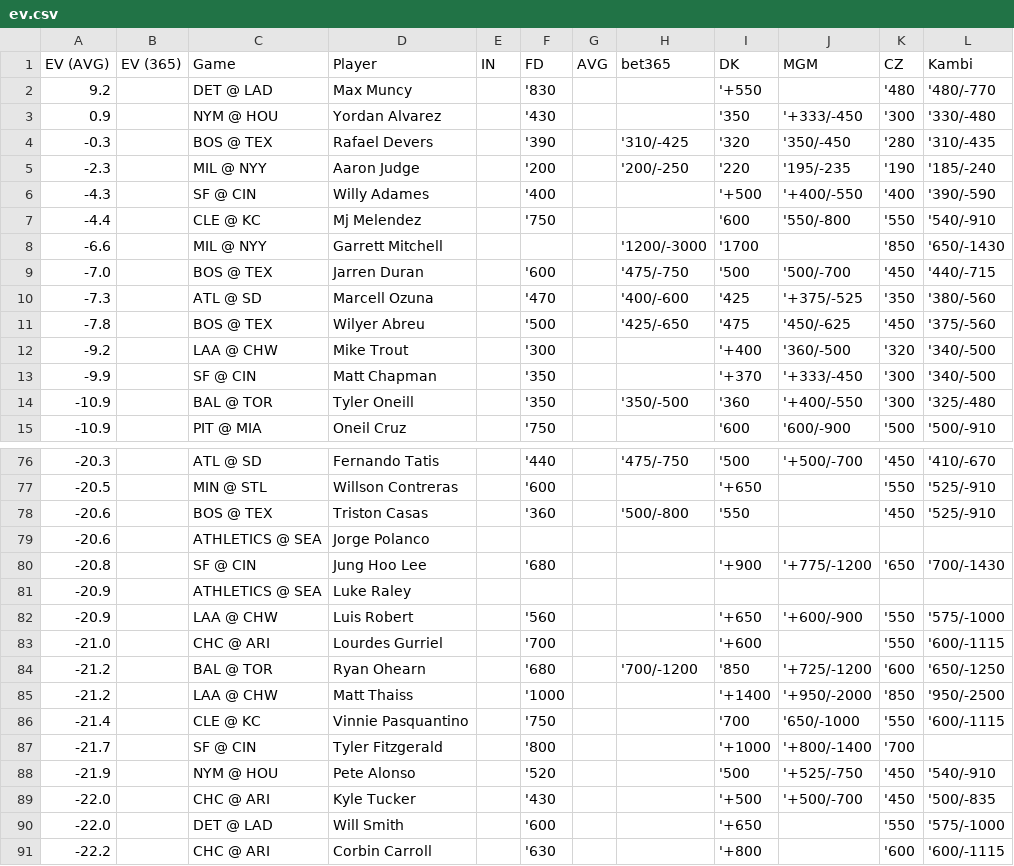
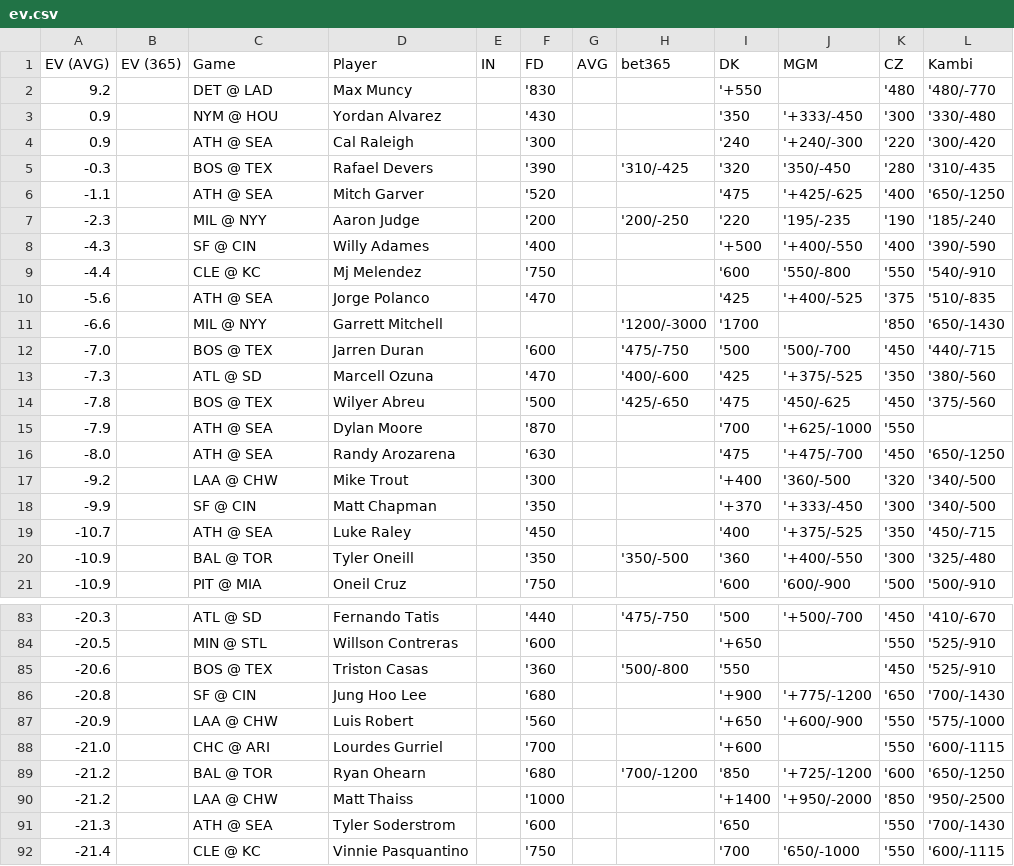
Before and after one commit to zhecht/playerprops, a CSV file: static/dailyev/ev.csv, drawn as a sheet; only a part is shown, gaps mark what is left out; the shorter side is filled out with more unchanged rows; removed rows and columns are numbered as before the commit, all else as after; the diff covers the shown part only; the diff names each change by its address in the sheet, - before the commit and + after, or states it on an @@ line.

```diff
--- a/static/dailyev/ev.csv
+++ b/static/dailyev/ev.csv
+row 4: 0.9 |  | ATH @ SEA | Cal Raleigh |  | '300 |  |  | '240 | '+240/-300 | '220 | '300/-420
+row 6: -1.1 |  | ATH @ SEA | Mitch Garver |  | '520 |  |  | '475 | '+425/-625 | '400 | '650/-1250
+row 10: -5.6 |  | ATH @ SEA | Jorge Polanco |  | '470 |  |  | '425 | '+400/-525 | '375 | '510/-835
+row 15: -7.9 |  | ATH @ SEA | Dylan Moore |  | '870 |  |  | '700 | '+625/-1000 | '550
+row 16: -8.0 |  | ATH @ SEA | Randy Arozarena |  | '630 |  |  | '475 | '+475/-700 | '450 | '650/-1250
+row 19: -10.7 |  | ATH @ SEA | Luke Raley |  | '450 |  |  | '400 | '+375/-525 | '350 | '450/-715
-row 79: -20.6 |  | ATHLETICS @ SEA | Jorge Polanco
-row 81: -20.9 |  | ATHLETICS @ SEA | Luke Raley
+row 91: -21.3 |  | ATH @ SEA | Tyler Soderstrom |  | '600 |  |  | '650 |  | '550 | '700/-1430
```
Also changed, not shown: 6 added rows, 11 removed rows and 2 edited cells elsewhere in this file, 4 other files.
